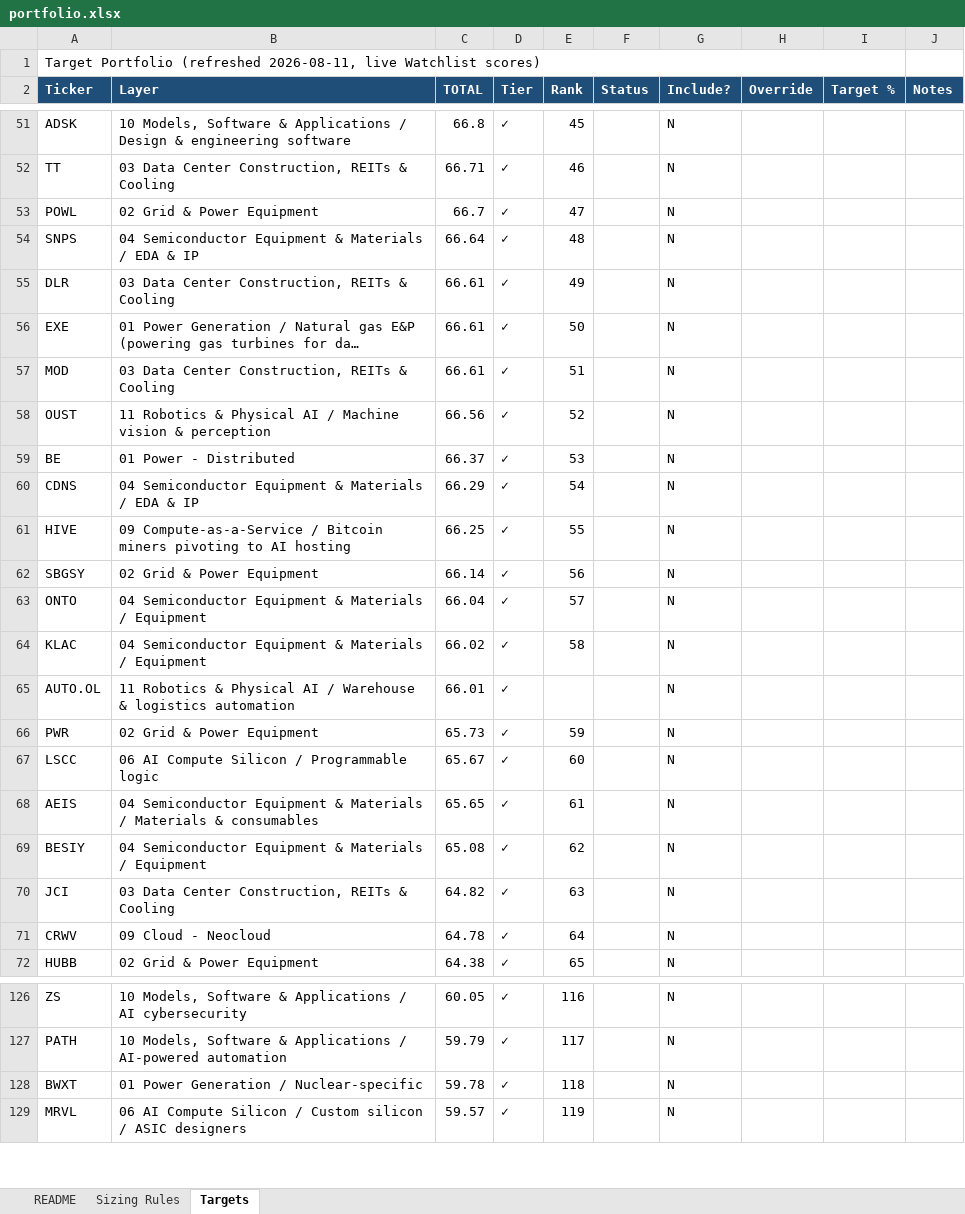
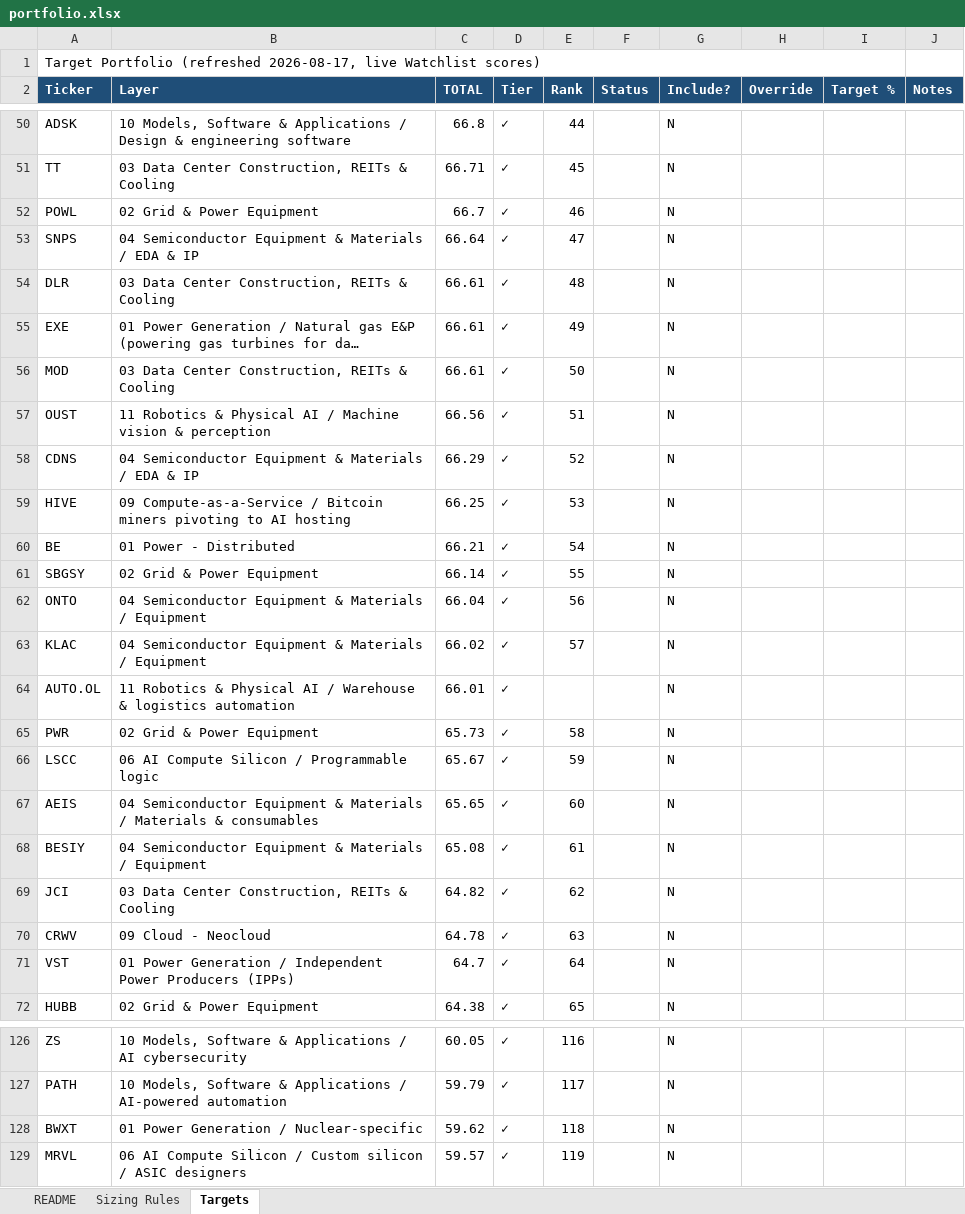
Before and after one commit to dgaraventa5/ai-stocks, an Excel workbook: 00-master/portfolio.xlsx, sheet Targets, drawn as a sheet; only a part is shown, gaps mark what is left out; long unchanged cells end in …; values as stored, in another font and other column widths than the file's, no borders; removed rows and columns are numbered as before the commit, all else as after; the diff covers the shown part only; the diff names each change by its address in the sheet, - before the commit and + after, or states it on an @@ line.

```diff
--- a/00-master/portfolio.xlsx (sheet Targets)
+++ b/00-master/portfolio.xlsx (sheet Targets)
-A1 (Ticker): …Portfolio (refreshed 2026-08-11, live Watchlist…
+A1 (Ticker): …Portfolio (refreshed 2026-08-17, live Watchlist…
-E50 (Rank): 45
+E50 (Rank): 44
-E51 (Rank): 46
+E51 (Rank): 45
-E52 (Rank): 47
+E52 (Rank): 46
-E53 (Rank): 48
+E53 (Rank): 47
-E54 (Rank): 49
+E54 (Rank): 48
-E55 (Rank): 50
+E55 (Rank): 49
-E56 (Rank): 51
+E56 (Rank): 50
-E57 (Rank): 52
+E57 (Rank): 51
-row 59: BE | 01 Power - Distributed | 66.37 | ✓ | 53 |  | N
-E58 (Rank): 54
+E58 (Rank): 52
-E59 (Rank): 55
+E59 (Rank): 53
+row 60: BE | 01 Power - Distributed | 66.21 | ✓ | 54 |  | N
-E61 (Rank): 56
+E61 (Rank): 55
-E62 (Rank): 57
+E62 (Rank): 56
-E63 (Rank): 58
+E63 (Rank): 57
-E65 (Rank): 59
+E65 (Rank): 58
-E66 (Rank): 60
+E66 (Rank): 59
-E67 (Rank): 61
+E67 (Rank): 60
-E68 (Rank): 62
+E68 (Rank): 61
-E69 (Rank): 63
+E69 (Rank): 62
-E70 (Rank): 64
+E70 (Rank): 63
+row 71: VST | 01 Power Generation / Independent Power Producers (IPPs) | 64.7 | ✓ | 64 |  | N
-C128 (TOTAL): 59.78
+C128 (TOTAL): 59.62
```
Also changed, not shown: 1 added row, 2 removed rows and 39 edited cells elsewhere in this sheet, sheet README, 4 other files.
